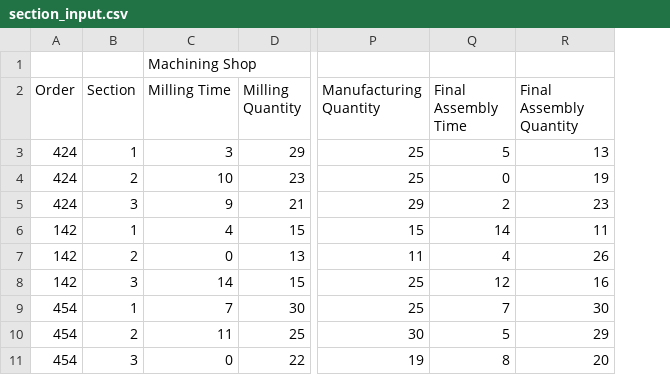
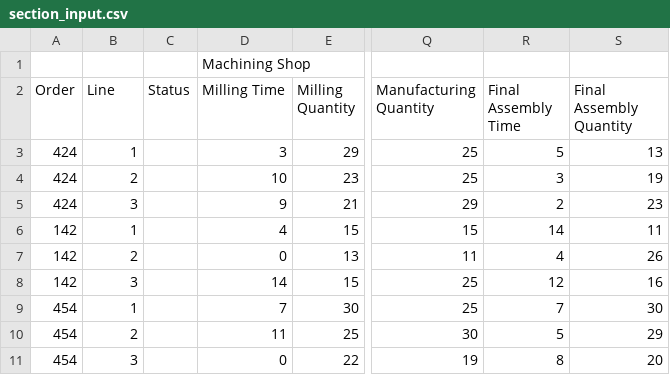
Before and after one commit to DangLe1996/Scheduling-python, a CSV file: ortools/section_input.csv, drawn as a sheet; only a part is shown, gaps mark what is left out; addresses are those after the commit; the diff names each change by its address in the sheet, - before the commit and + after, or states it on an @@ line.

Commit message:
Data Read Modified

```diff
--- a/ortools/section_input.csv
+++ b/ortools/section_input.csv
+column C (Status), empty
-B2: Section
+B2: Line
-R4 (Final Assembly Time): 0
+R4 (Final Assembly Time): 3
```
Also changed, not shown: 3 other files.
